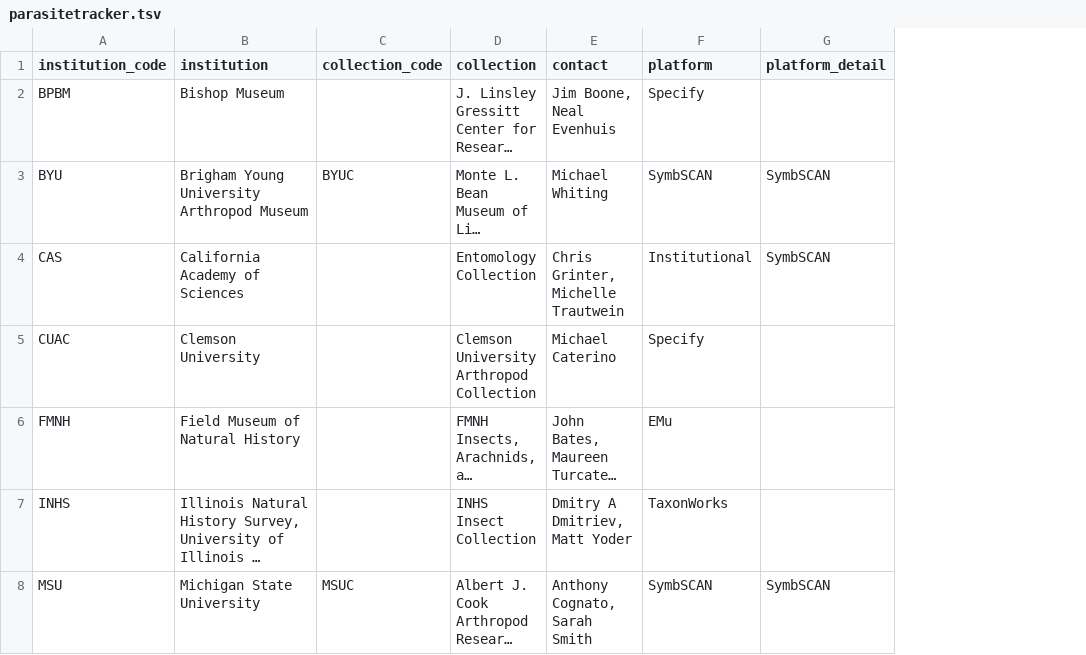
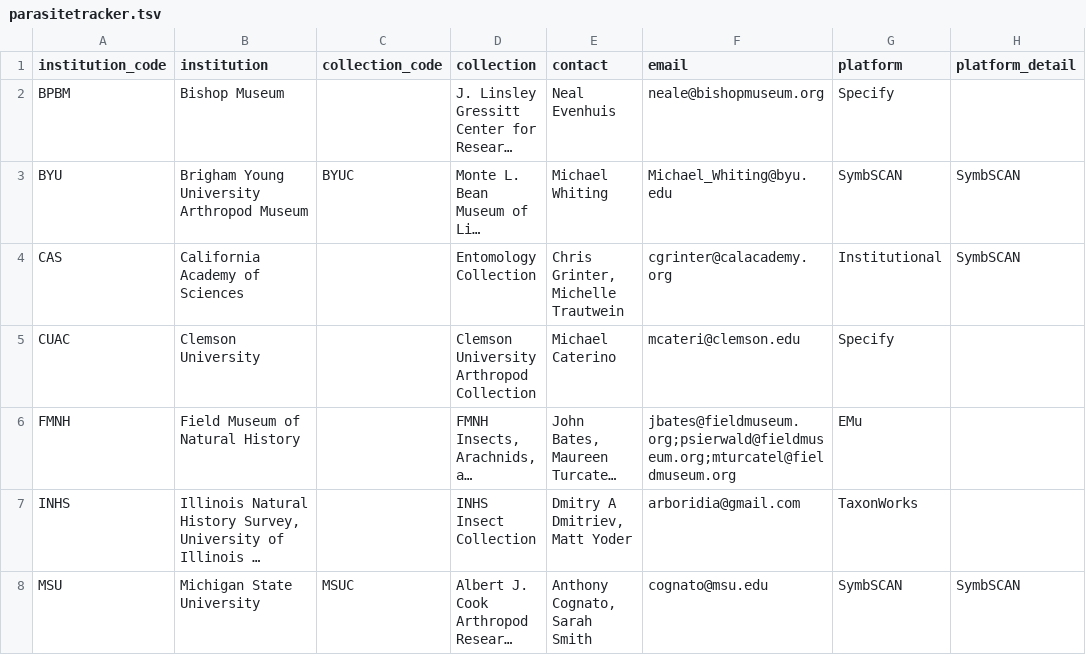
Before and after one commit to globalbioticinteractions/globalbioticinteractions.github.io, a TSV file: _data/parasitetracker.tsv, drawn as a sheet; only a part is shown; long unchanged cells end in …; the diff covers the shown part only; the diff names each change by its address in the sheet, - before the commit and + after, or states it on an @@ line.

```diff
--- a/_data/parasitetracker.tsv
+++ b/_data/parasitetracker.tsv
+column F (email), rows 2-8: neale@bishopmuseum.org | Michael_Whiting@byu.edu | cgrinter@calacademy.org | mcateri@clemson.edu | jbates@fieldmuseum.org;psierwald@fieldmuseum.org;mturcatel@fieldmuseum.org | arboridia@gmail.com | cognato@msu.edu
-E2 (contact): Jim Boone, Neal Evenhuis
+E2 (contact): Neal Evenhuis
```
Also changed, not shown: 2 added rows and 1 edited cell elsewhere in this file.
